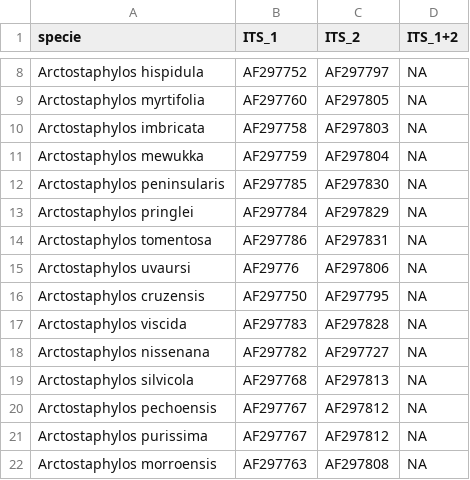
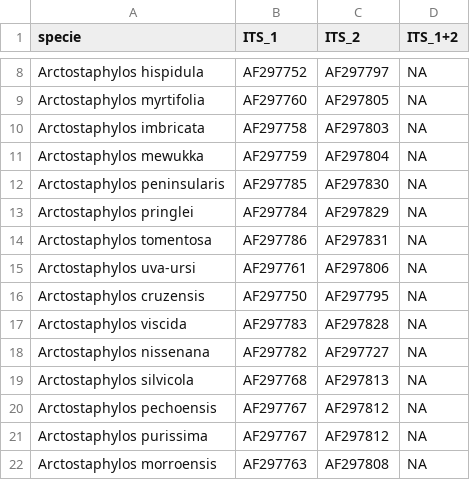
Before and after one commit to dpabon/bio_comparadaII, a CSV file: Goldberg/data/Arctostaphylos.csv, drawn as a sheet; only a part is shown, gaps mark what is left out.

Commit message:
correccion uva-ursi

```diff
--- a/Goldberg/data/Arctostaphylos.csv
+++ b/Goldberg/data/Arctostaphylos.csv
@@ -14,3 +14,3 @@ Arctostaphylos pringlei,AF297784,AF297829,NA
 Arctostaphylos tomentosa,AF297786,AF297831,NA
-Arctostaphylos uvaursi,AF29776,AF297806 ,NA
+Arctostaphylos uva-ursi,AF297761,AF297806,NA
 Arctostaphylos cruzensis,AF297750,AF297795,NA
```
